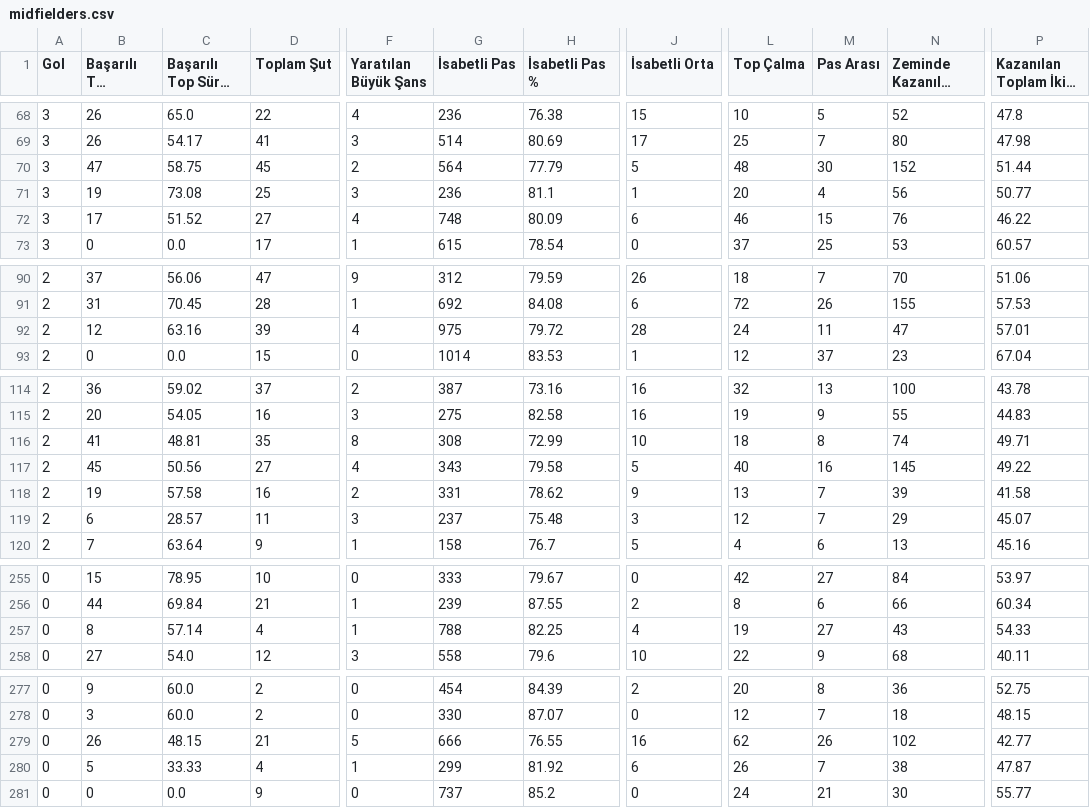
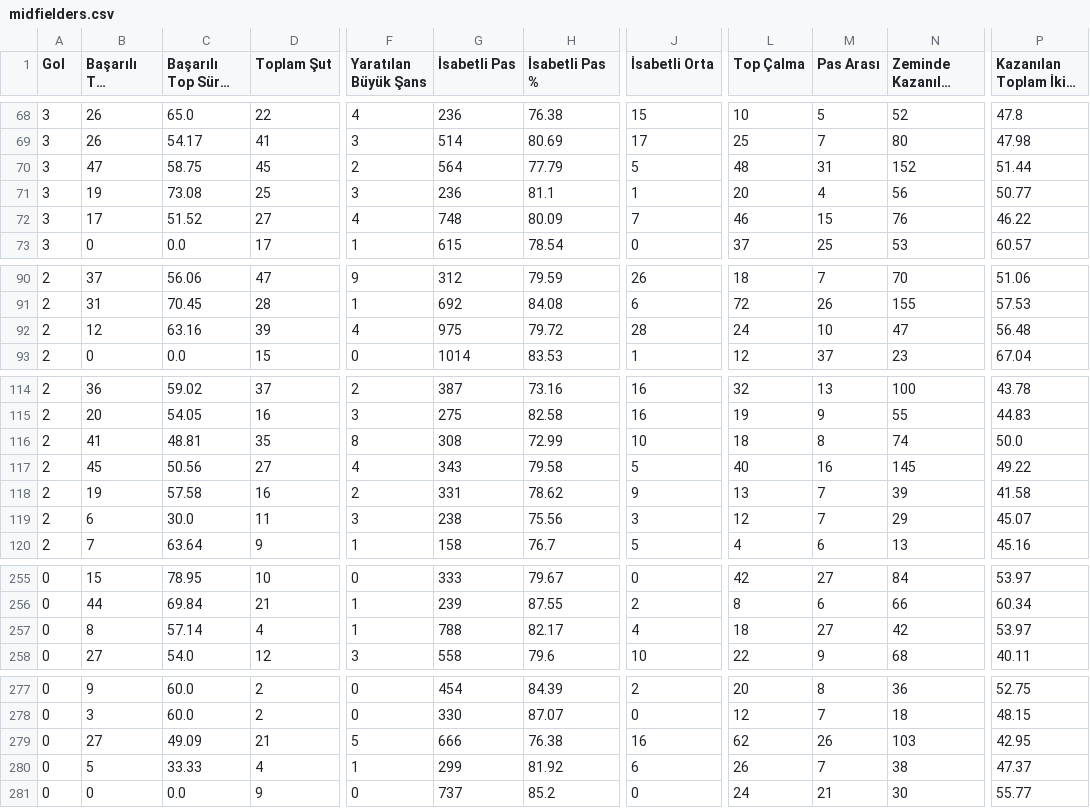
Before and after one commit to scatterradarcsv/csv_scatter_radar_total_noPos, a CSV file: midfielders.csv, drawn as a sheet; only a part is shown, gaps mark what is left out; long unchanged cells end in …; the diff covers the shown part only; the diff names each change by its address in the sheet, - before the commit and + after, or states it on an @@ line.

Commit message:
Updated midfielders.csv

```diff
--- a/midfielders.csv
+++ b/midfielders.csv
-M70 (Pas Arası): 30
+M70 (Pas Arası): 31
-J72 (İsabetli Orta): 6
+J72 (İsabetli Orta): 7
-M92 (Pas Arası): 11
+M92 (Pas Arası): 10
-P92: 57.01
+P92: 56.48
-P116: 49.71
+P116: 50.0
-C119 (Başarılı Top Sürme %): 28.57
+C119 (Başarılı Top Sürme %): 30.0
-G119 (İsabetli Pas): 237
+G119 (İsabetli Pas): 238
-H119 (İsabetli Pas %): 75.48
+H119 (İsabetli Pas %): 75.56
-H257 (İsabetli Pas %): 82.25
+H257 (İsabetli Pas %): 82.17
-L257 (Top Çalma): 19
+L257 (Top Çalma): 18
-N257 (Zeminde Kazanılan İkili Mücadele): 43
+N257 (Zeminde Kazanılan İkili Mücadele): 42
-P257: 54.33
+P257: 53.97
-B279 (Başarılı Top Sürme): 26
+B279 (Başarılı Top Sürme): 27
-C279 (Başarılı Top Sürme %): 48.15
+C279 (Başarılı Top Sürme %): 49.09
-H279 (İsabetli Pas %): 76.55
+H279 (İsabetli Pas %): 76.38
-N279 (Zeminde Kazanılan İkili Mücadele): 102
+N279 (Zeminde Kazanılan İkili Mücadele): 103
-P279: 42.77
+P279: 42.95
-P280: 47.87
+P280: 47.37
```
Also changed, not shown: 6 edited cells elsewhere in this file.
